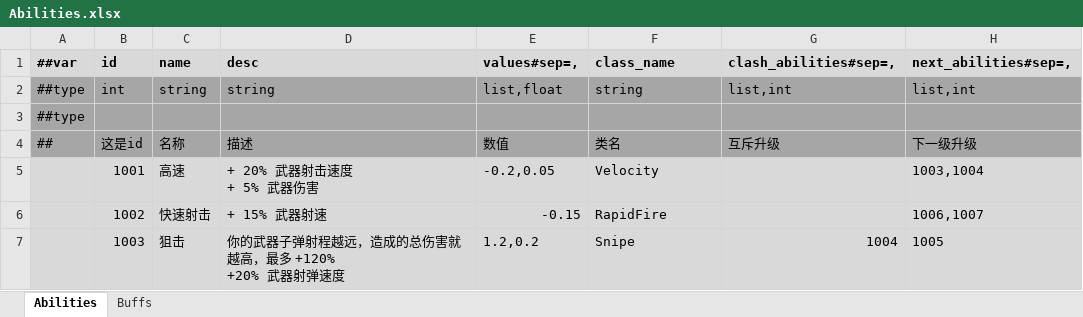
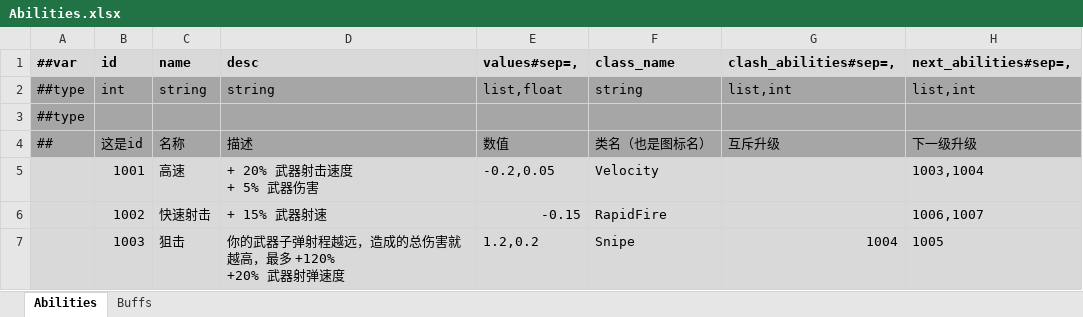
Before and after one commit to Abab-bk/NovaDrift, an Excel workbook: Tools/Luban/Datas/Abilities.xlsx, sheet Abilities, drawn as a sheet; only a part is shown; values as stored, in another font and other column widths than the file's, no borders; the diff names each change by its address in the sheet, - before the commit and + after, or states it on an @@ line.

```diff
--- a/Tools/Luban/Datas/Abilities.xlsx (sheet Abilities)
+++ b/Tools/Luban/Datas/Abilities.xlsx (sheet Abilities)
-F4 (class_name): 类名
+F4 (class_name): 类名（也是图标名）
```
Also changed, not shown: 17 other files.
